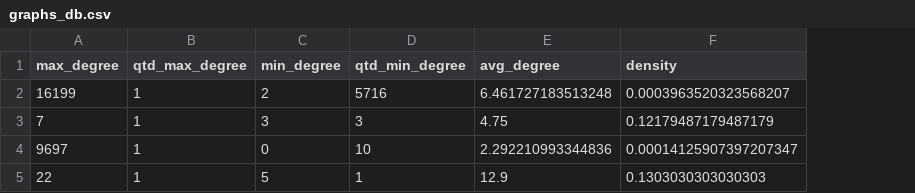
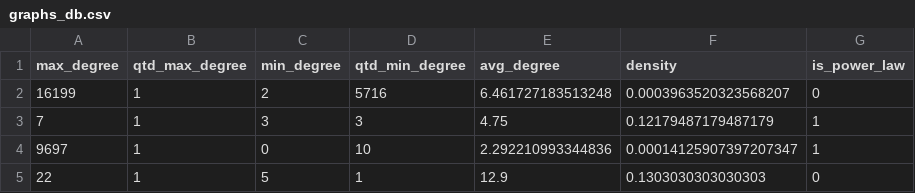
Before and after one commit to viniciusmioto/social_network_analysis, a CSV file: data_frame_gen/graphs_db.csv, drawn as a sheet; the diff names each change by its address in the sheet, - before the commit and + after, or states it on an @@ line.

```diff
--- a/data_frame_gen/graphs_db.csv
+++ b/data_frame_gen/graphs_db.csv
+column G (is_power_law), rows 2-5: 0 | 1 | 1 | 0
```
Also changed, not shown: 2 other files.
